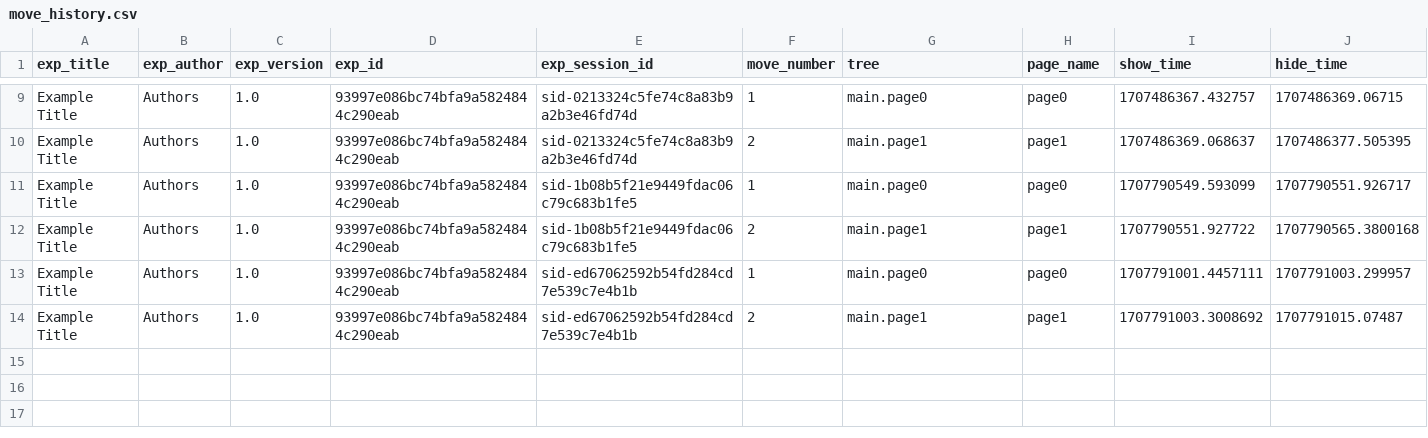
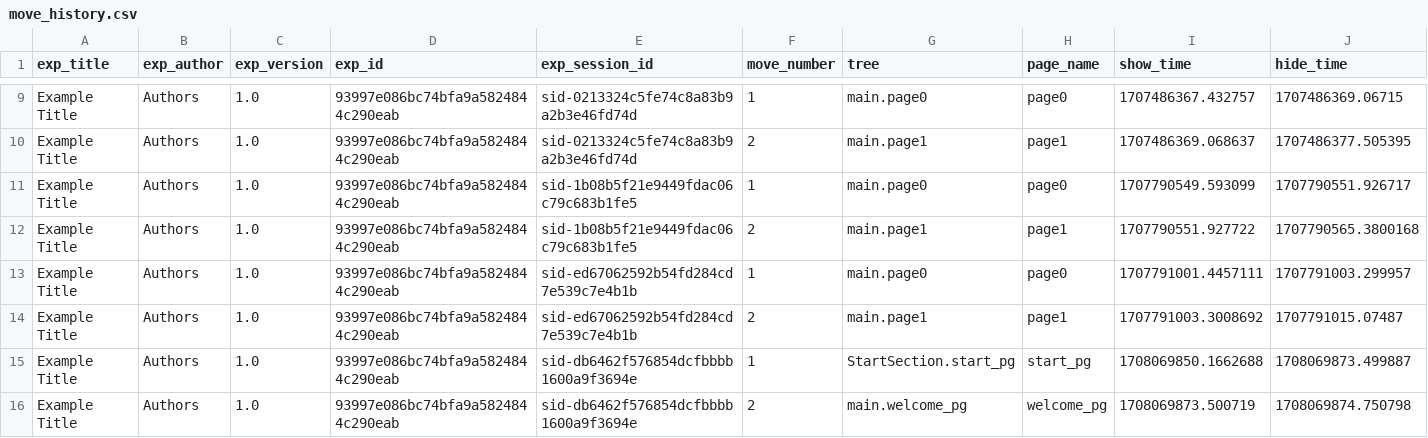
Before and after one commit to jeniichee/Algorithm-Aversion, a CSV file: data/move_history.csv, drawn as a sheet; only a part is shown, gaps mark what is left out; rows hold the shown columns only; the diff names each change by its address in the sheet, - before the commit and + after, or states it on an @@ line.

```diff
--- a/data/move_history.csv
+++ b/data/move_history.csv
+row 15: Example Title | Authors | 1.0 | 93997e086bc74bfa9a5824844c290eab | sid-db6462f576854dcfbbbb1600a9f3694e | 1 | StartSection.start_pg | start_pg | 1708069850.1662688 | 1708069873.499887
+row 16: Example Title | Authors | 1.0 | 93997e086bc74bfa9a5824844c290eab | sid-db6462f576854dcfbbbb1600a9f3694e | 2 | main.welcome_pg | welcome_pg | 1708069873.500719 | 1708069874.750798
```
Also changed, not shown: data/codebook_1.0.csv, data/exp_data.csv, 12 other files.
